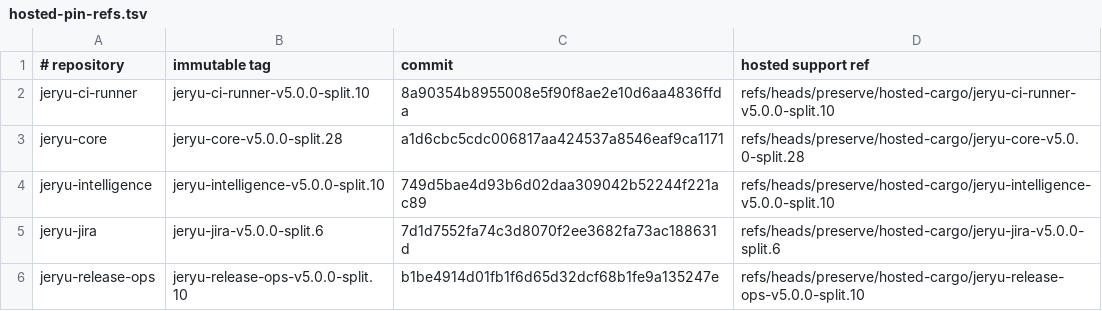
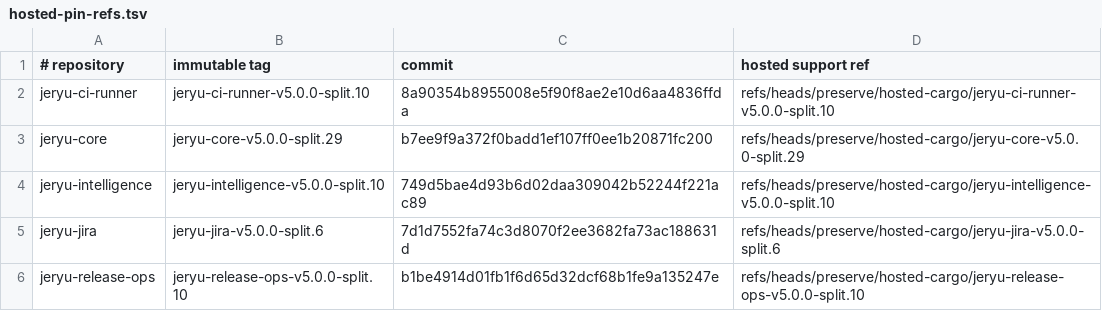
Before and after one commit to neverhuman/jeryu-deploy, a TSV file: .cargo/hosted-pin-refs.tsv, drawn as a sheet.

Commit message:
Pin the reviewed core release containing ref reach and the legacy ordinal repair

```diff
--- a/.cargo/hosted-pin-refs.tsv
+++ b/.cargo/hosted-pin-refs.tsv
@@ -2,3 +2,3 @@
 jeryu-ci-runner|jeryu-ci-runner-v5.0.0-split.10|8a90354b8955008e5f90f8ae2e10d6aa4836ffda|refs/heads/preserve/hosted-cargo/jeryu-ci-runner-v5.0.0-split.10
-jeryu-core|jeryu-core-v5.0.0-split.28|a1d6cbc5cdc006817aa424537a8546eaf9ca1171|refs/heads/preserve/hosted-cargo/jeryu-core-v5.0.0-split.28
+jeryu-core|jeryu-core-v5.0.0-split.29|b7ee9f9a372f0badd1ef107ff0ee1b20871fc200|refs/heads/preserve/hosted-cargo/jeryu-core-v5.0.0-split.29
 jeryu-intelligence|jeryu-intelligence-v5.0.0-split.10|749d5bae4d93b6d02daa309042b52244f221ac89|refs/heads/preserve/hosted-cargo/jeryu-intelligence-v5.0.0-split.10
```
Also changed, not shown: 3 other files.
